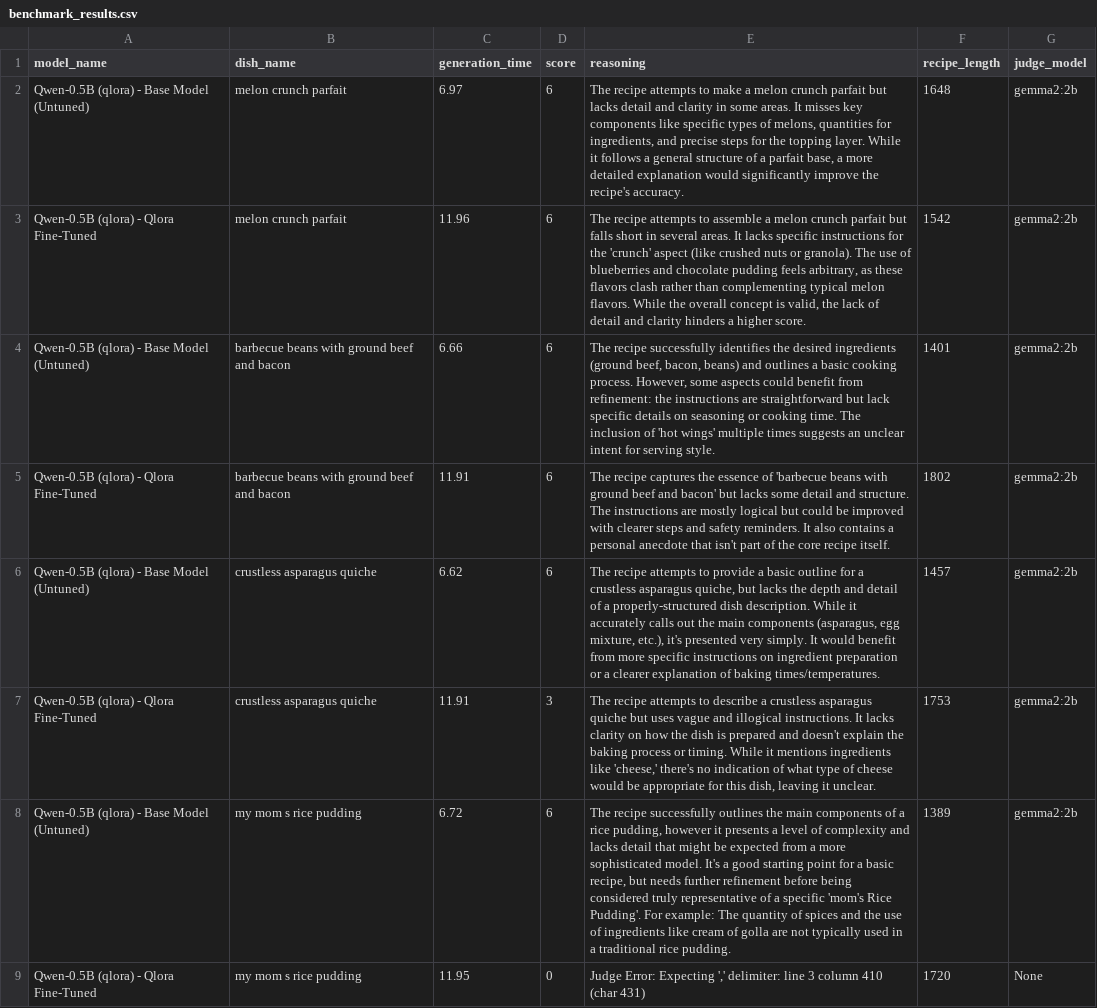
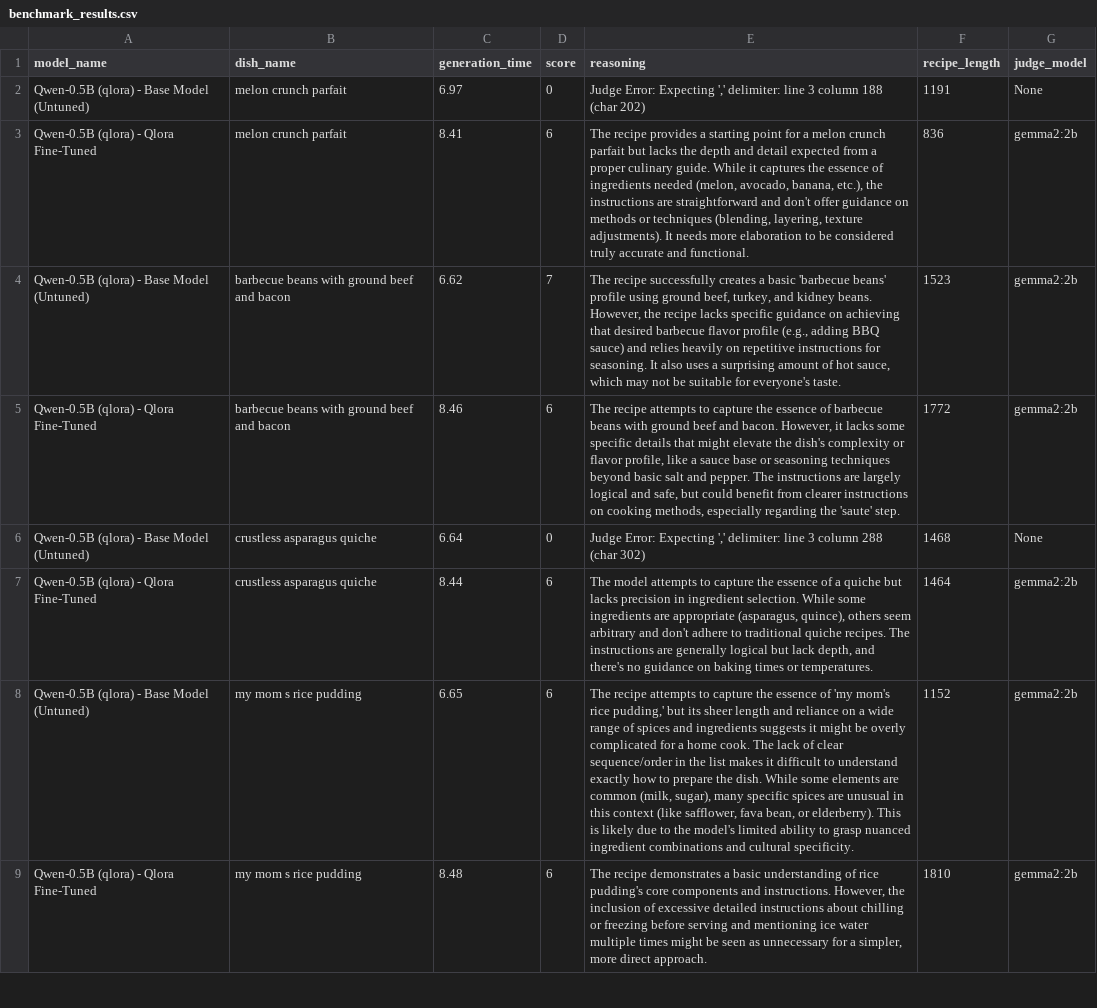
Before and after one commit to maximboc/gusteau-nlp, a CSV file: benchmark_results.csv, drawn as a sheet; only a part is shown; the diff covers the shown part only; the diff names each change by its address in the sheet, - before the commit and + after, or states it on an @@ line.

```diff
--- a/benchmark_results.csv
+++ b/benchmark_results.csv
-D2 (score): 6
+D2 (score): 0
-E2 (reasoning): The recipe attempts to make a melon crunch parfait but lacks detail and clarity in some areas. It misses key components like specific types of melons, quantities for ingredients, and precise steps for the topping layer. While it follows a general structure of a parfait base, a more detailed explanation would significantly improve the recipe's accuracy.
+E2 (reasoning): Judge Error: Expecting ',' delimiter: line 3 column 188 (char 202)
-F2 (recipe_length): 1648
+F2 (recipe_length): 1191
-G2 (judge_model): gemma2:2b
+G2 (judge_model): None
-C3 (generation_time): 11.96
+C3 (generation_time): 8.41
-E3 (reasoning): The recipe attempts to assemble a melon crunch parfait but falls short in several areas. It lacks specific instructions for the 'crunch' aspect (like crushed nuts or granola). The use of blueberries and chocolate pudding feels arbitrary, as these flavors clash rather than complementing typical melon flavors. While the overall concept is valid, the lack of detail and clarity hinders a higher score.
+E3 (reasoning): The recipe provides a starting point for a melon crunch parfait but lacks the depth and detail expected from a proper culinary guide. While it captures the essence of ingredients needed (melon, avocado, banana, etc.), the instructions are straightforward and don't offer guidance on methods or techniques (blending, layering, texture adjustments). It needs more elaboration to be considered truly accurate and functional.
-F3 (recipe_length): 1542
+F3 (recipe_length): 836
-C4 (generation_time): 6.66
+C4 (generation_time): 6.62
-D4 (score): 6
+D4 (score): 7
-E4 (reasoning): …recipe successfully identifies the desired ingredients (ground beef, bacon, beans) and outlines a basic cooking process. However, some aspects could benefit from refinement: the instructions are straightforward but lack specific details on seasoning or cooking time. The inclusion of 'hot wings' multiple times suggests an unclear intent for serving style.
+E4 (reasoning): …recipe successfully creates a basic 'barbecue beans' profile using ground beef, turkey, and kidney beans. However, the recipe lacks specific guidance on achieving that desired barbecue flavor profile (e.g., adding BBQ sauce) and relies heavily on repetitive instructions for seasoning. It also uses a surprising amount of hot sauce, which may not be suitable for everyone's taste.
-F4 (recipe_length): 1401
+F4 (recipe_length): 1523
-C5 (generation_time): 11.91
+C5 (generation_time): 8.46
-E5 (reasoning): The recipe captures the essence of 'barbecue beans with ground beef and bacon' but lacks some detail and structure. The instructions are mostly logical but could be improved with clearer steps and safety reminders. It also contains a personal anecdote that isn't part of the core recipe itself.
+E5 (reasoning): The recipe attempts to capture the essence of barbecue beans with ground beef and bacon. However, it lacks some specific details that might elevate the dish's complexity or flavor profile, like a sauce base or seasoning techniques beyond basic salt and pepper. The instructions are largely logical and safe, but could benefit from clearer instructions on cooking methods, especially regarding the 'saute' step.
-F5 (recipe_length): 1802
+F5 (recipe_length): 1772
-C6 (generation_time): 6.62
+C6 (generation_time): 6.64
-D6 (score): 6
+D6 (score): 0
-E6 (reasoning): The recipe attempts to provide a basic outline for a crustless asparagus quiche, but lacks the depth and detail of a properly-structured dish description. While it accurately calls out the main components (asparagus, egg mixture, etc.), it's presented very simply. It would benefit from more specific instructions on ingredient preparation or a clearer explanation of baking times/temperatures.
+E6 (reasoning): Judge Error: Expecting ',' delimiter: line 3 column 288 (char 302)
-F6 (recipe_length): 1457
+F6 (recipe_length): 1468
-G6 (judge_model): gemma2:2b
+G6 (judge_model): None
-C7 (generation_time): 11.91
+C7 (generation_time): 8.44
-D7 (score): 3
+D7 (score): 6
-E7 (reasoning): The recipe attempts to describe a crustless asparagus quiche but uses vague and illogical instructions. It lacks clarity on how the dish is prepared and doesn't explain the baking process or timing. While it mentions ingredients like 'cheese,' there's no indication of what type of cheese would be appropriate for this dish, leaving it unclear.
+E7 (reasoning): The model attempts to capture the essence of a quiche but lacks precision in ingredient selection. While some ingredients are appropriate (asparagus, quince), others seem arbitrary and don't adhere to traditional quiche recipes. The instructions are generally logical but lack depth, and there's no guidance on baking times or temperatures.
-F7 (recipe_length): 1753
+F7 (recipe_length): 1464
-C8 (generation_time): 6.72
+C8 (generation_time): 6.65
-E8 (reasoning): The recipe successfully outlines the main components of a rice pudding, however it presents a level of complexity and lacks detail that might be expected from a more sophisticated model. It's a good starting point for a basic recipe, but needs further refinement before being considered truly representative of a specific 'mom's Rice Pudding'. For example: The quantity of spices and the use of ingredients like cream of golla are not typically used in a traditional rice pudding.
+E8 (reasoning): The recipe attempts to capture the essence of 'my mom's rice pudding,' but its sheer length and reliance on a wide range of spices and ingredients suggests it might be overly complicated for a home cook. The lack of clear sequence/order in the list makes it difficult to understand exactly how to prepare the dish. While some elements are common (milk, sugar), many specific spices are unusual in this context (like safflower, fava bean, or elderberry). This is likely due to the model's limited ability to grasp nuanced ingredient combinations and cultural specificity.
-F8 (recipe_length): 1389
+F8 (recipe_length): 1152
-C9 (generation_time): 11.95
+C9 (generation_time): 8.48
-D9 (score): 0
+D9 (score): 6
-E9 (reasoning): Judge Error: Expecting ',' delimiter: line 3 column 410 (char 431)
+E9 (reasoning): The recipe demonstrates a basic understanding of rice pudding's core components and instructions. However, the inclusion of excessive detailed instructions about chilling or freezing before serving and mentioning ice water multiple times might be seen as unnecessary for a simpler, more direct approach.
-F9 (recipe_length): 1720
+F9 (recipe_length): 1810
-G9 (judge_model): None
+G9 (judge_model): gemma2:2b
```
Also changed, not shown: 8 edited cells elsewhere in this file.
